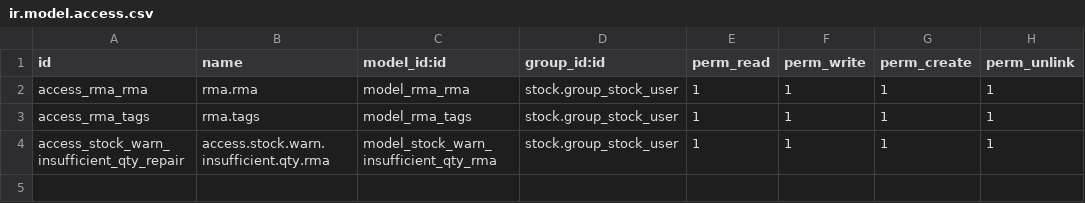
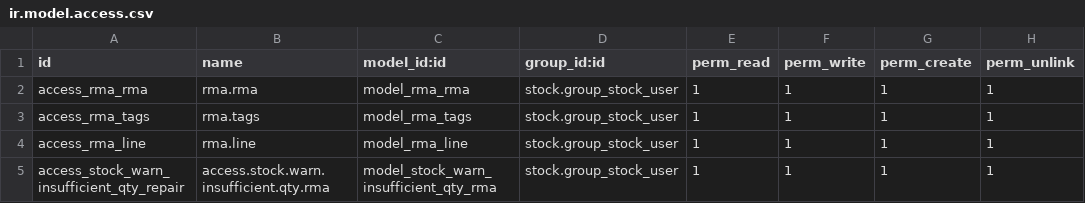
Before and after one commit to TFqoc/QOC-Test, a CSV file: rma/security/ir.model.access.csv, drawn as a sheet.

Commit message:
permissions for lines

```diff
--- a/rma/security/ir.model.access.csv
+++ b/rma/security/ir.model.access.csv
@@ -3,2 +3,3 @@ access_rma_rma,rma.rma,model_rma_rma,stock.group_stock_user,1,1,1,1
 access_rma_tags,rma.tags,model_rma_tags,stock.group_stock_user,1,1,1,1
+access_rma_line,rma.line,model_rma_line,stock.group_stock_user,1,1,1,1
 access_stock_warn_insufficient_qty_repair,access.stock.warn.insufficient.qty.rma,model_stock_warn_insufficient_qty_rma,stock.group_stock_user,1,1,1,1
```
Also changed, not shown: 2 other files.
